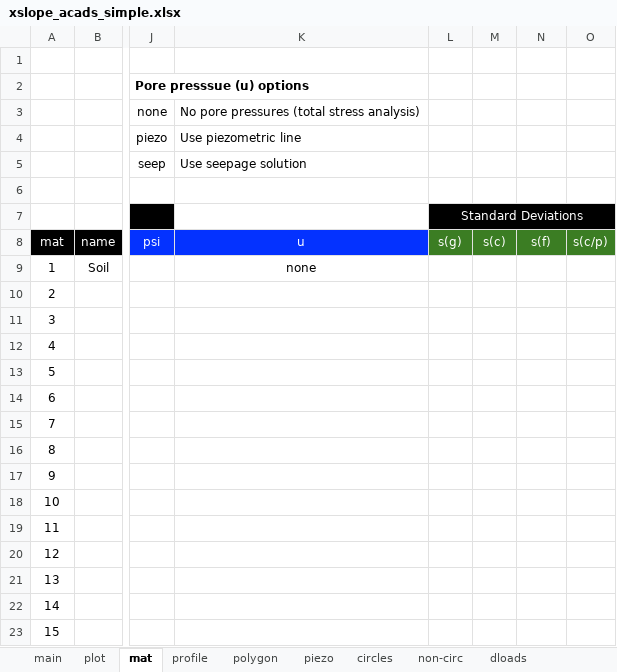
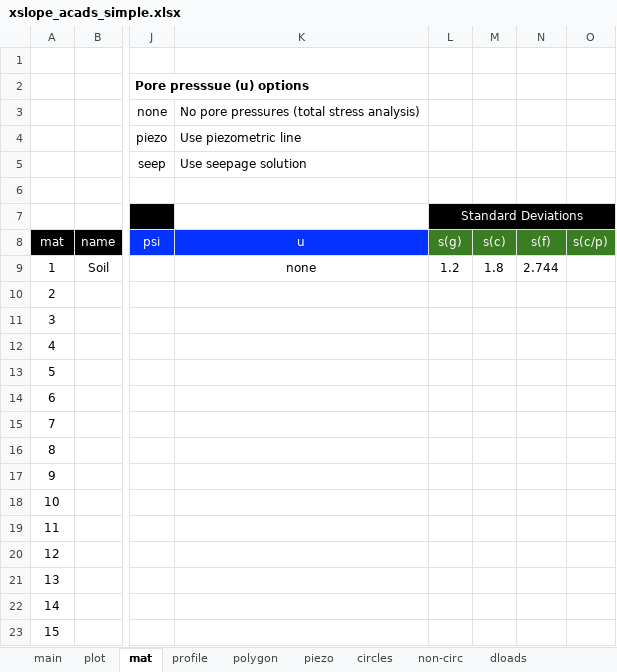
Before and after one commit to njones61/xslope, an Excel workbook: docs/lem/files/xslope_acads_simple.xlsx, sheet mat, drawn as a sheet; only a part is shown, gaps mark what is left out; values as stored, in another font and other column widths than the file's, no borders; conditional formats not drawn; the diff names each change by its address in the sheet, - before the commit and + after, or states it on an @@ line.

```diff
--- a/docs/lem/files/xslope_acads_simple.xlsx (sheet mat)
+++ b/docs/lem/files/xslope_acads_simple.xlsx (sheet mat)
-L9: (empty)
+L9: 1.2
-M9: (empty)
+M9: 1.8
-N9: (empty)
+N9: 2.744
```
Also changed, not shown: sheet profile, sheet polygon, charts or pictures, 2 other files.
